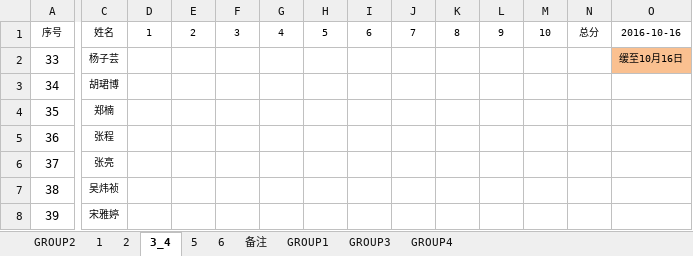
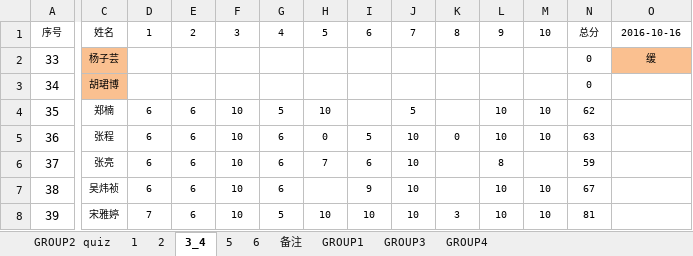
Before and after one commit to zeagle01/problems-and-solutions, an Excel workbook: porformance/廉丰华第二组.xlsx, sheet 3_4, drawn as a sheet; only a part is shown, gaps mark what is left out; values as stored, in another font and other column widths than the file's, no borders; the diff covers the shown part only; the diff names each change by its address in the sheet, - before the commit and + after, or states it on an @@ line.

Commit message:
廉丰华第二组 quiz 1-8，L1-6

```diff
--- a/porformance/廉丰华第二组.xlsx (sheet 3_4)
+++ b/porformance/廉丰华第二组.xlsx (sheet 3_4)
-sheet tab: GROUP2
+sheet tab: GROUP2 quiz
-C2:C3 fill: none
+C2:C3 fill: #FAC090
-N2:N3: (empty)
+N2:N3: 0
-O2: 缓至10月16日
+O2: 缓
-D4:D7: (empty)
+D4:D7: 6
-E4:E8: (empty)
+E4:E8: 6
-F4:F8: (empty)
+F4:F8: 10
-G4: (empty)
+G4: 5
-H4: (empty)
+H4: 10
-J4: (empty)
+J4: 5
-L4:L5: (empty)
+L4:L5: 10
-M4:M5: (empty)
+M4:M5: 10
-N4: (empty)
+N4: 62
-G5:G7: (empty)
+G5:G7: 6
-H5: (empty)
+H5: 0
-I5: (empty)
+I5: 5
-J5:J8: (empty)
+J5:J8: 10
-K5: (empty)
+K5: 0
-N5: (empty)
+N5: 63
-H6: (empty)
+H6: 7
-I6: (empty)
+I6: 6
-L6: (empty)
+L6: 8
-N6: (empty)
+N6: 59
-I7: (empty)
+I7: 9
-L7:L8: (empty)
+L7:L8: 10
-M7:M8: (empty)
+M7:M8: 10
-N7: (empty)
+N7: 67
-D8: (empty)
+D8: 7
-G8: (empty)
+G8: 5
-H8: (empty)
+H8: 10
-I8: (empty)
+I8: 10
-K8: (empty)
+K8: 3
-N8: (empty)
+N8: 81
```
Also changed, not shown: 214 edited cells and cell formats elsewhere in this sheet, sheet 6, sheet GROUP2 quiz, sheet 5, sheet 2, sheet 备注.
